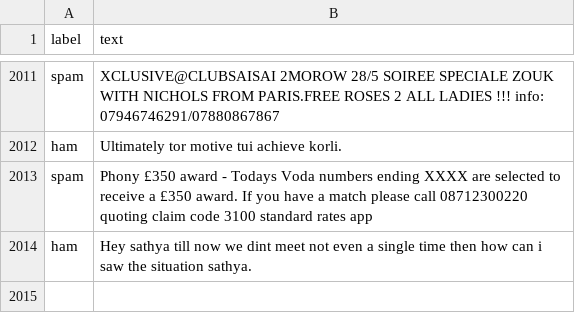
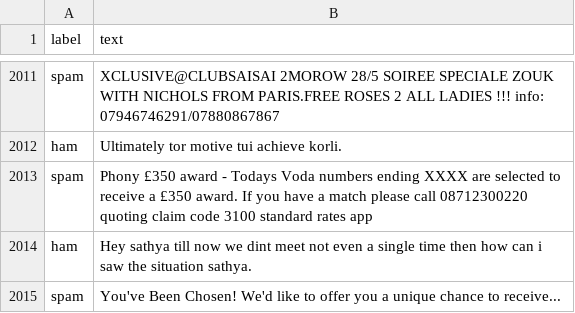
Before and after one commit to ElijahEsparzaa/Spam-Classifier, a CSV file: SpamClassifier/data/emails.csv, drawn as a sheet; only a part is shown, gaps mark what is left out; the diff names each change by its address in the sheet, - before the commit and + after, or states it on an @@ line.

Commit message:
added learning

```diff
--- a/SpamClassifier/data/emails.csv
+++ b/SpamClassifier/data/emails.csv
+row 2015: spam | You've Been Chosen! We'd like to offer you a unique chance to receive...
```
